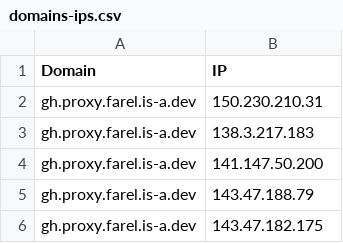
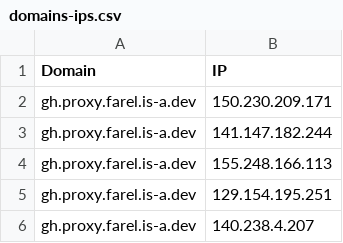
Before and after one commit to Ben523787187/proxyip-tracker, a CSV file: result/domains-ips.csv, drawn as a sheet.

```diff
--- a/result/domains-ips.csv
+++ b/result/domains-ips.csv
@@ -1,6 +1,6 @@
 Domain,IP
-gh.proxy.farel.is-a.dev,150.230.210.31
-gh.proxy.farel.is-a.dev,138.3.217.183
-gh.proxy.farel.is-a.dev,141.147.50.200
-gh.proxy.farel.is-a.dev,143.47.188.79
-gh.proxy.farel.is-a.dev,143.47.182.175
+gh.proxy.farel.is-a.dev,150.230.209.171
+gh.proxy.farel.is-a.dev,141.147.182.244
+gh.proxy.farel.is-a.dev,155.248.166.113
+gh.proxy.farel.is-a.dev,129.154.195.251
+gh.proxy.farel.is-a.dev,140.238.4.207
```
Also changed, not shown: result/tested-ips.csv.
